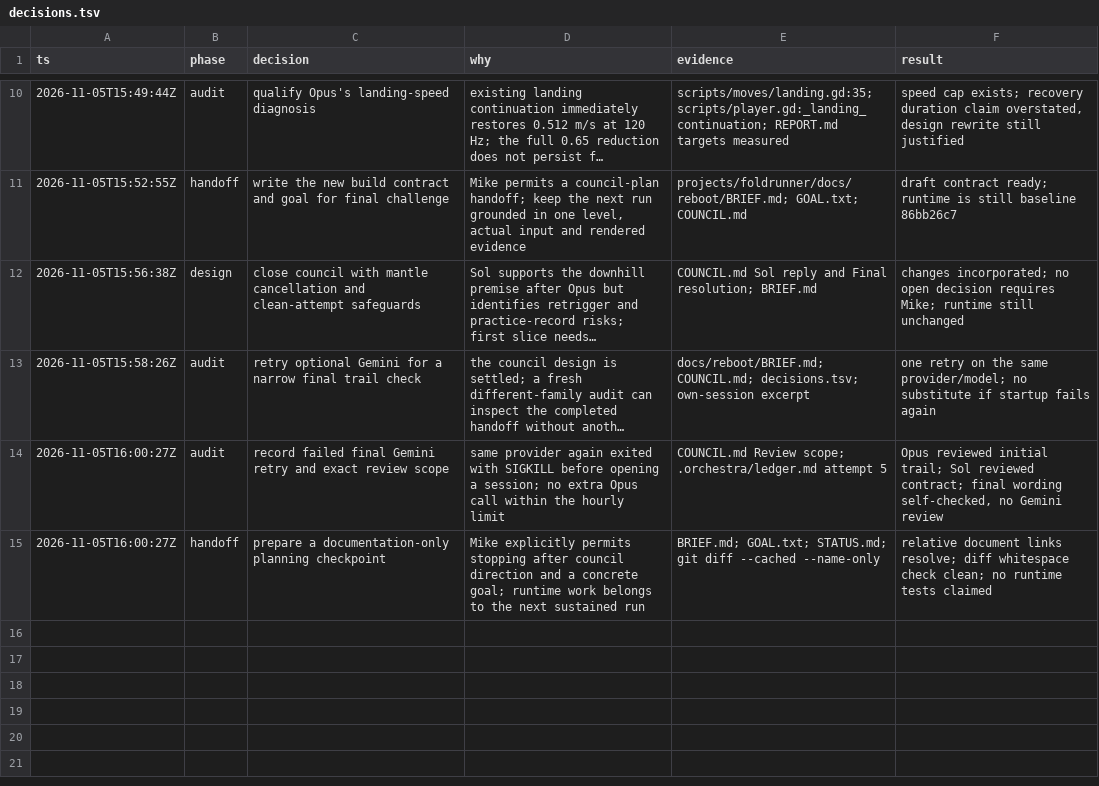
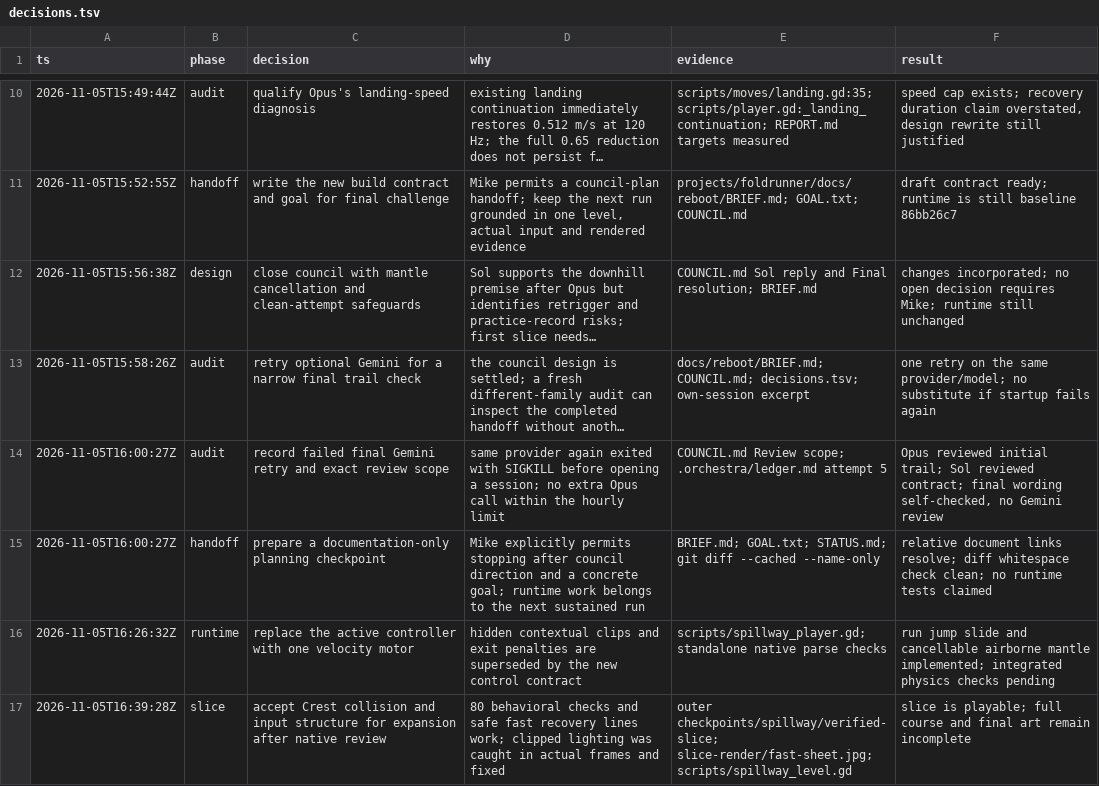
Before and after one commit to thatmike1/spillway, a TSV file: docs/reboot/decisions.tsv, drawn as a sheet; only a part is shown, gaps mark what is left out; long unchanged cells end in …; the diff names each change by its address in the sheet, - before the commit and + after, or states it on an @@ line.

Commit message:
feat: rebuild movement and the spillway crest (ccChat-general-rowb)

```diff
--- a/docs/reboot/decisions.tsv
+++ b/docs/reboot/decisions.tsv
+row 16: 2026-11-05T16:26:32Z | runtime | replace the active controller with one velocity motor | hidden contextual clips and exit penalties are superseded by the new control contract | scripts/spillway_player.gd; standalone native parse checks | run jump slide and cancellable airborne mantle implemented; integrated physics checks pending
+row 17: 2026-11-05T16:39:28Z | slice | accept Crest collision and input structure for expansion after native review | 80 behavioral checks and safe fast recovery lines work; clipped lighting was caught in actual frames and fixed | outer checkpoints/spillway/verified-slice; slice-render/fast-sheet.jpg; scripts/spillway_level.gd | slice is playable; full course and final art remain incomplete
```
Also changed, not shown: 25 other files.
